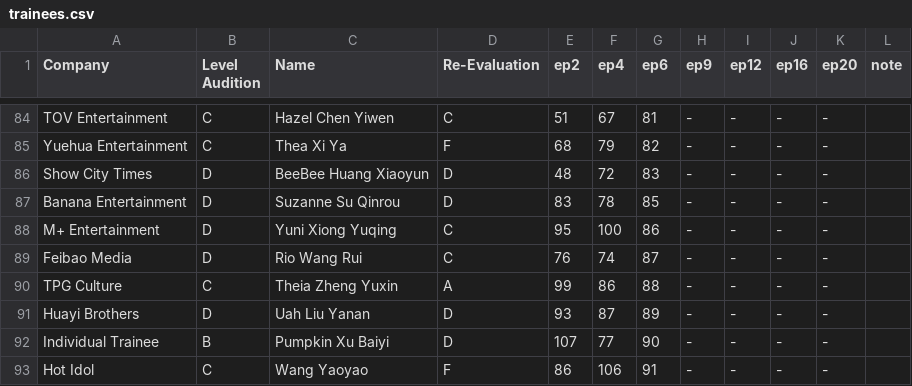
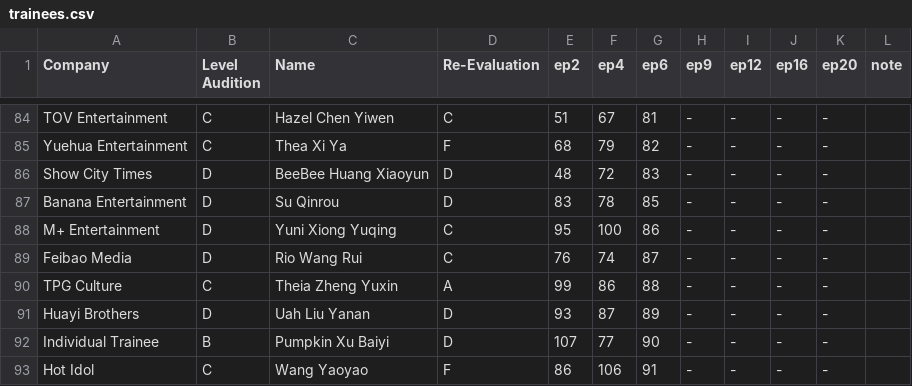
Before and after one commit to der2345/qcyn2-ranks, a CSV file: trainees.csv, drawn as a sheet; only a part is shown, gaps mark what is left out; the diff covers the shown part only.

Commit message:
Updated English names

```diff
--- a/trainees.csv
+++ b/trainees.csv
@@ -86,3 +86,3 @@ Yuehua Entertainment,C,Thea Xi Ya,F,68,79,82,-,-,-,-,,
 Show City Times,D,BeeBee Huang Xiaoyun,D,48,72,83,-,-,-,-,,
-Banana Entertainment,D,Suzanne Su Qinrou,D,83,78,85,-,-,-,-,,
+Banana Entertainment,D,Su Qinrou,D,83,78,85,-,-,-,-,,
 M+ Entertainment,D,Yuni Xiong Yuqing,C,95,100,86,-,-,-,-,,
```
Also changed, not shown: 15 edited cells elsewhere in this file.
